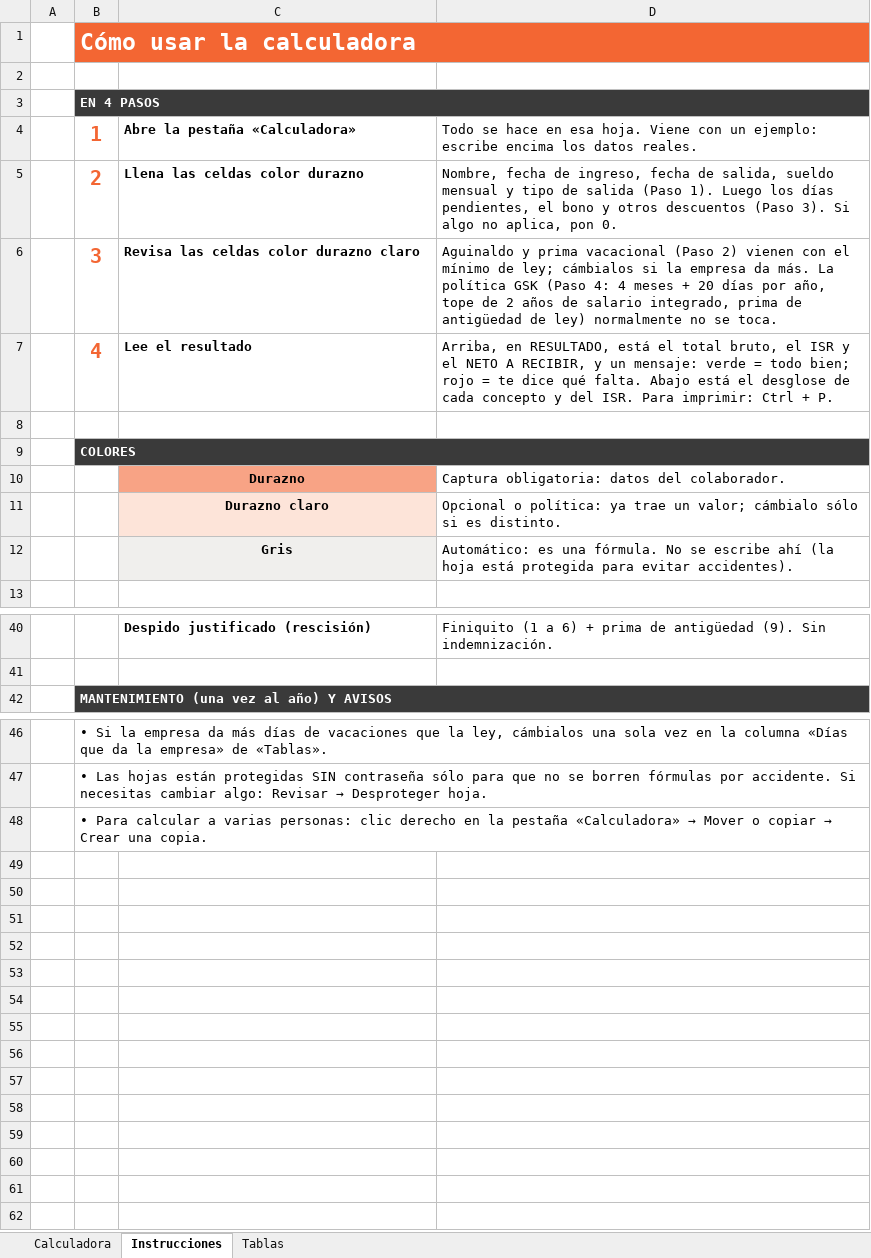
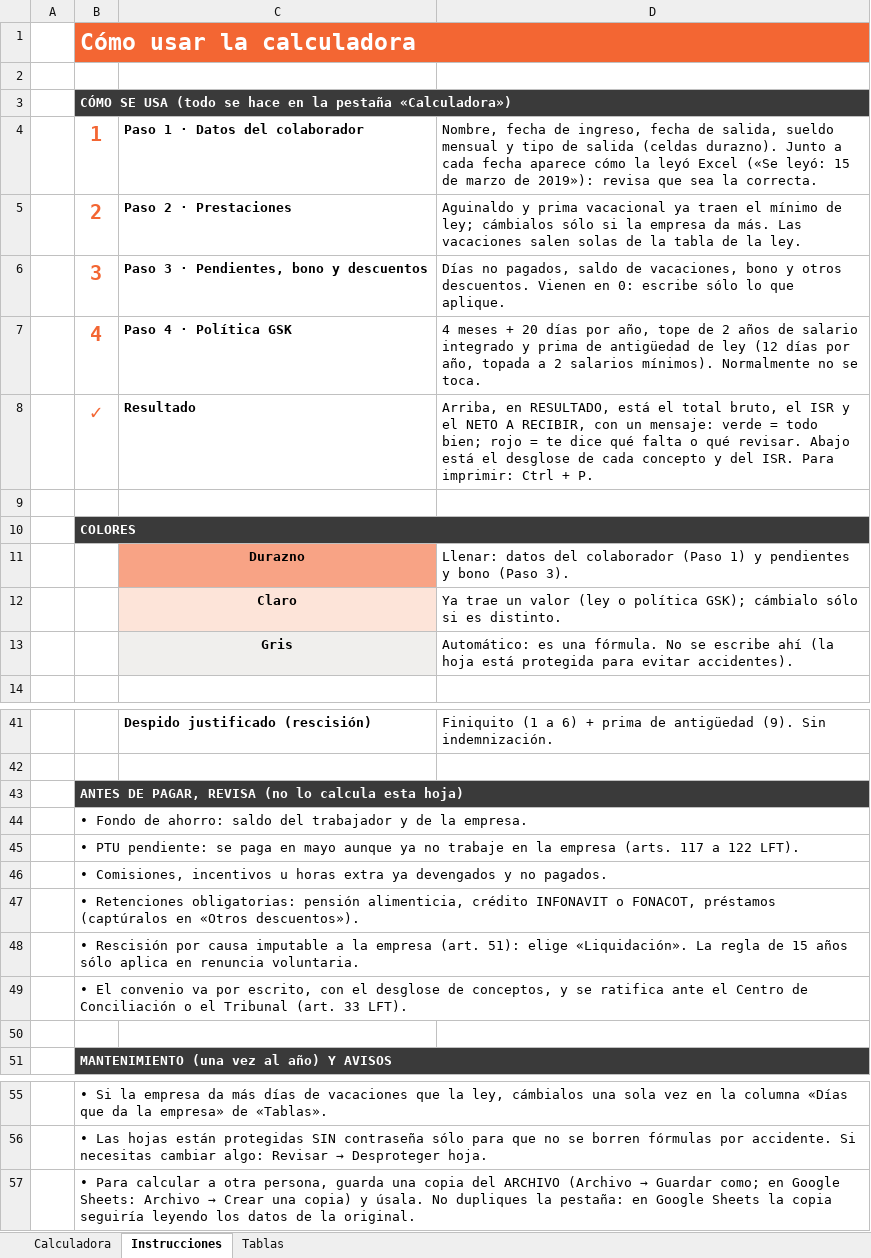
Before and after one commit to aleosuna75-commits/SA, an Excel workbook: liquidacion_gsk/Calculadora_Liquidacion_GSK.xlsx, sheet Instrucciones, drawn as a sheet; only a part is shown, gaps mark what is left out; values as stored, in another font and other column widths than the file's, no borders; removed rows and columns are numbered as before the commit, all else as after; the diff names each change by its address in the sheet, - before the commit and + after, or states it on an @@ line.

```diff
--- a/liquidacion_gsk/Calculadora_Liquidacion_GSK.xlsx (sheet Instrucciones)
+++ b/liquidacion_gsk/Calculadora_Liquidacion_GSK.xlsx (sheet Instrucciones)
-B3: EN 4 PASOS
+B3: CÓMO SE USA (todo se hace en la pestaña «Calculadora»)
-C4: Abre la pestaña «Calculadora»
+C4: Paso 1 · Datos del colaborador
-D4: Todo se hace en esa hoja. Viene con un ejemplo: escribe encima los datos reales.
+D4: Nombre, fecha de ingreso, fecha de salida, sueldo mensual y tipo de salida (celdas durazno). Junto a cada fecha aparece cómo la leyó Excel («Se leyó: 15 de marzo de 2019»): revisa que sea la correcta.
-C5: Llena las celdas color durazno
+C5: Paso 2 · Prestaciones
-D5: Nombre, fecha de ingreso, fecha de salida, sueldo mensual y tipo de salida (Paso 1). Luego los días pendientes, el bono y otros descuentos (Paso 3). Si algo no aplica, pon 0.
+D5: Aguinaldo y prima vacacional ya traen el mínimo de ley; cámbialos sólo si la empresa da más. Las vacaciones salen solas de la tabla de la ley.
-C6: Revisa las celdas color durazno claro
+C6: Paso 3 · Pendientes, bono y descuentos
-D6: Aguinaldo y prima vacacional (Paso 2) vienen con el mínimo de ley; cámbialos si la empresa da más. La política GSK (Paso 4: 4 meses + 20 días por año, tope de 2 años de salario integrado, prima de antigüedad de ley) normalmente no se toca.
+D6: Días no pagados, saldo de vacaciones, bono y otros descuentos. Vienen en 0: escribe sólo lo que aplique.
-row 7:  | 4 | Lee el resultado | Arriba, en RESULTADO, está el total bruto, el ISR y el NETO A RECIBIR, y un mensaje: verde = todo bien; rojo = te dice qué falta. Abajo está el desglose de cada concepto y del ISR. Para imprimir: Ctrl + P.
+row 7:  | 4 | Paso 4 · Política GSK | 4 meses + 20 días por año, tope de 2 años de salario integrado y prima de antigüedad de ley (12 días por año, topada a 2 salarios mínimos). Normalmente no se toca.
+row 8:  | ✓ | Resultado | Arriba, en RESULTADO, está el total bruto, el ISR y el NETO A RECIBIR, con un mensaje: verde = todo bien; rojo = te dice qué falta o qué revisar. Abajo está el desglose de cada concepto y del ISR. Para imprimir: Ctrl + P.
-D11: Captura obligatoria: datos del colaborador.
+D11: Llenar: datos del colaborador (Paso 1) y pendientes y bono (Paso 3).
-row 11:  |  | Durazno claro | Opcional o política: ya trae un valor; cámbialo sólo si es distinto.
+row 12:  |  | Claro | Ya trae un valor (ley o política GSK); cámbialo sólo si es distinto.
+row 43:  | ANTES DE PAGAR, REVISA (no lo calcula esta hoja)
+row 44:  | • Fondo de ahorro: saldo del trabajador y de la empresa.
+row 45:  | • PTU pendiente: se paga en mayo aunque ya no trabaje en la empresa (arts. 117 a 122 LFT).
+row 46:  | • Comisiones, incentivos u horas extra ya devengados y no pagados.
+row 47:  | • Retenciones obligatorias: pensión alimenticia, crédito INFONAVIT o FONACOT, préstamos (captúralos en «Otros descuentos»).
+row 48:  | • Rescisión por causa imputable a la empresa (art. 51): elige «Liquidación». La regla de 15 años sólo aplica en renuncia voluntaria.
+row 49:  | • El convenio va por escrito, con el desglose de conceptos, y se ratifica ante el Centro de Conciliación o el Tribunal (art. 33 LFT).
+row 50: (empty)
@@ B57: …calcular a varias personas: clic derecho en la pestaña «Calculadora» → Mover o copiar → Crear una copia. → …calcular a otra persona, guarda una copia del ARCHIVO (Archivo → Guardar como; en Google Sheets: Archivo → Crear una copia) y úsala. No dupliques la pestaña: en Google Sheets la copia seguiría leyendo los datos de la original. @@
```
Also changed, not shown: sheet Calculadora, sheet Tablas, formulas that keep their value, 1 other file.
